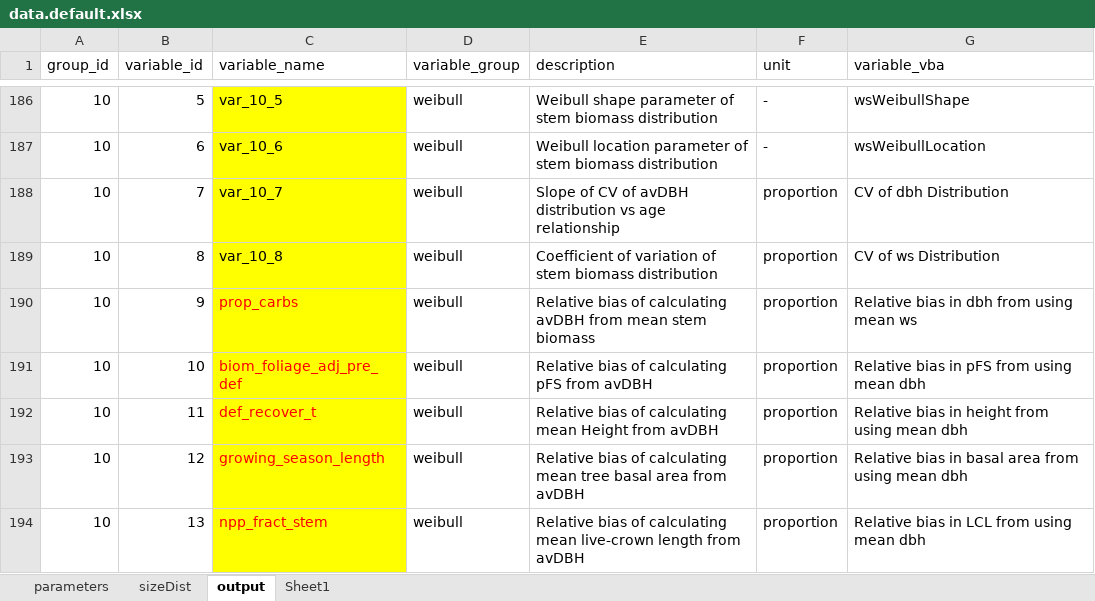
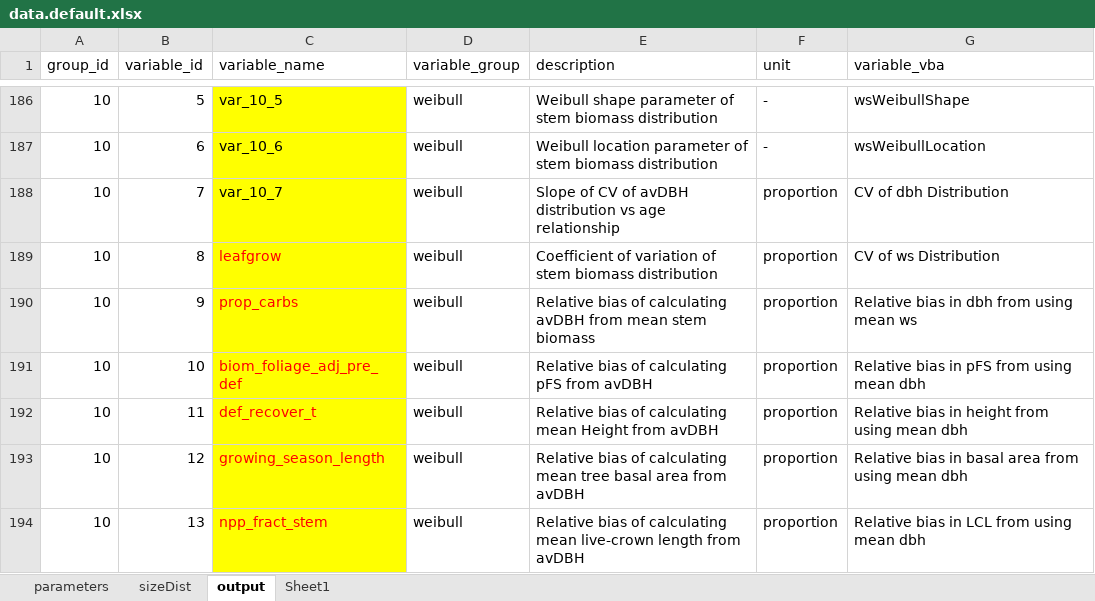
Before and after one commit to trotsiuk/r3PG, an Excel workbook: data-raw/data.default.xlsx, sheet output, drawn as a sheet; only a part is shown, gaps mark what is left out; values as stored, in another font and other column widths than the file's, no borders; the diff names each change by its address in the sheet, - before the commit and + after, or states it on an @@ line.

```diff
--- a/data-raw/data.default.xlsx (sheet output)
+++ b/data-raw/data.default.xlsx (sheet output)
-C189 (variable_name): var_10_8
+C189 (variable_name): leafgrow
-C189 text colour: black
+C189 text colour: #FF0000
```
Also changed, not shown: 2 other files.
